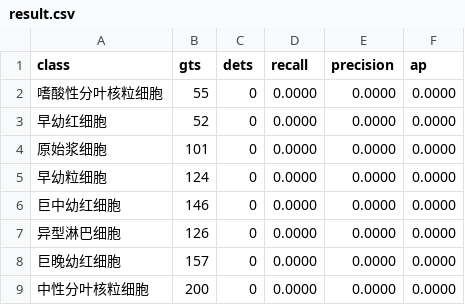
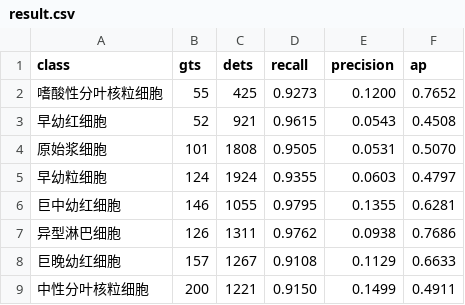
Before and after one commit to fountain-y/ranksortloss, a CSV file: result.csv, drawn as a sheet; only a part is shown; the diff covers the shown part only.

Commit message:
modify dataset

```diff
--- a/result.csv
+++ b/result.csv
@@ -1,9 +1,9 @@
 class,gts,dets,recall,precision,ap
-嗜酸性分叶核粒细胞,55,0,0.0000,0.0000,0.0000
-早幼红细胞,52,0,0.0000,0.0000,0.0000
-原始浆细胞,101,0,0.0000,0.0000,0.0000
-早幼粒细胞,124,0,0.0000,0.0000,0.0000
-巨中幼红细胞,146,0,0.0000,0.0000,0.0000
-异型淋巴细胞,126,0,0.0000,0.0000,0.0000
-巨晚幼红细胞,157,0,0.0000,0.0000,0.0000
-中性分叶核粒细胞,200,0,0.0000,0.0000,0.0000
+嗜酸性分叶核粒细胞,55,425,0.9273,0.1200,0.7652
+早幼红细胞,52,921,0.9615,0.0543,0.4508
+原始浆细胞,101,1808,0.9505,0.0531,0.5070
+早幼粒细胞,124,1924,0.9355,0.0603,0.4797
+巨中幼红细胞,146,1055,0.9795,0.1355,0.6281
+异型淋巴细胞,126,1311,0.9762,0.0938,0.7686
+巨晚幼红细胞,157,1267,0.9108,0.1129,0.6633
+中性分叶核粒细胞,200,1221,0.9150,0.1499,0.4911
```
Also changed, not shown: 52 edited cells elsewhere in this file, 2 other files.
